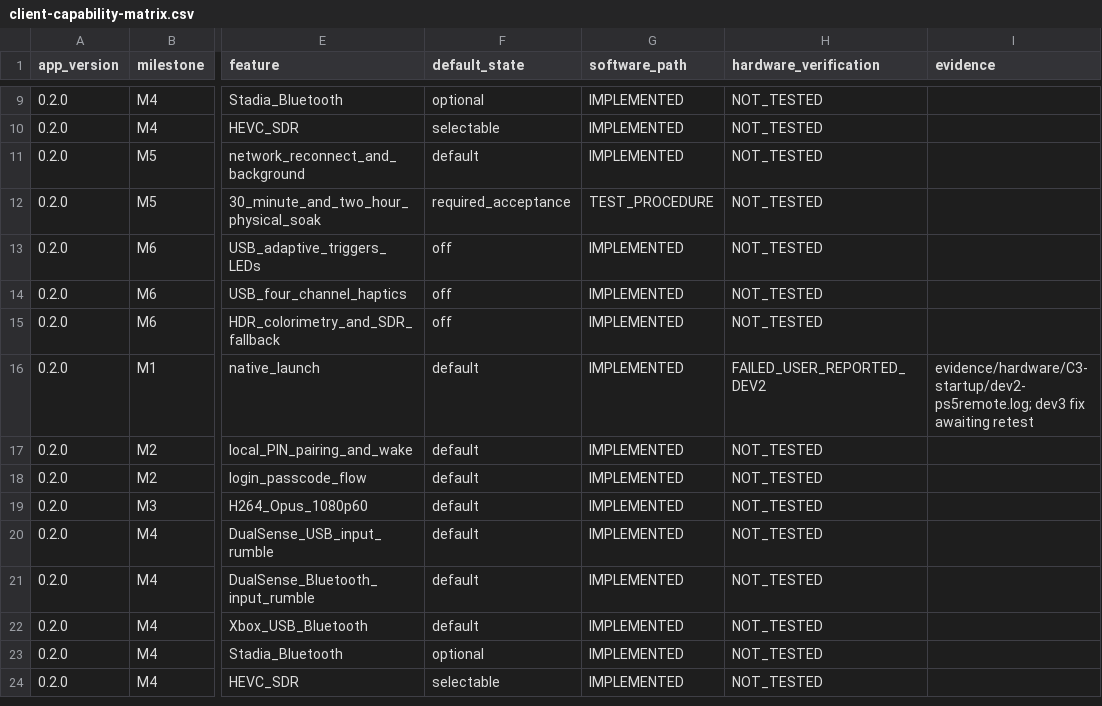
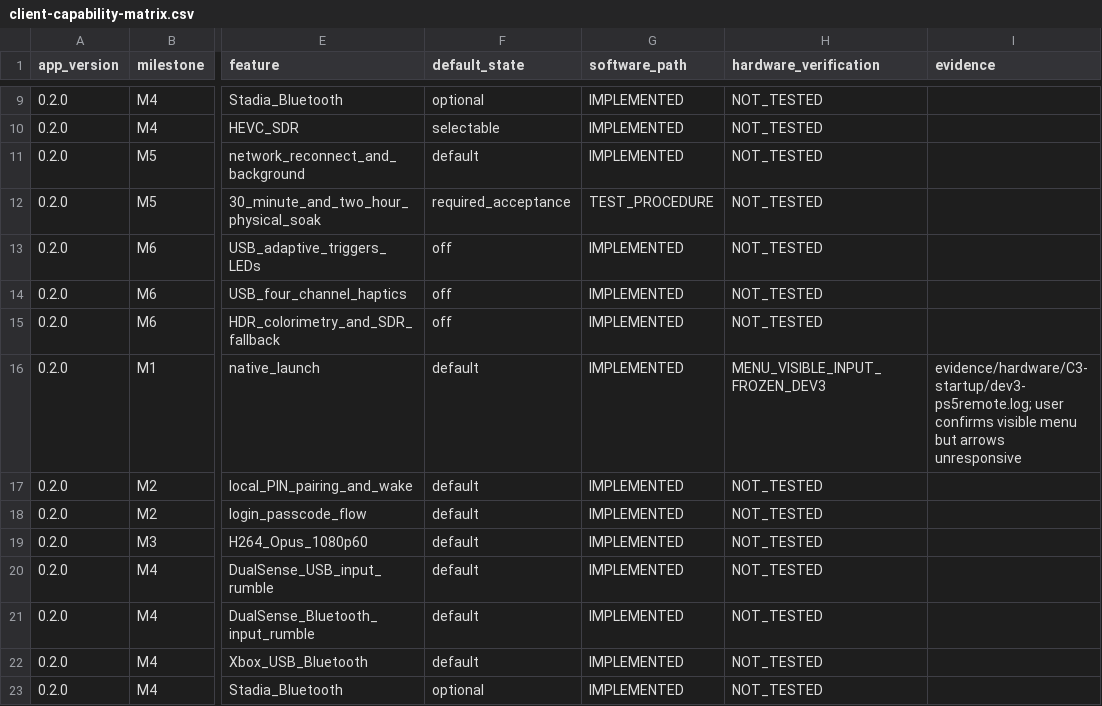
Before and after one commit to danzig666/ps5-webos-remoteplay, a CSV file: docs/client-capability-matrix.csv, drawn as a sheet; only a part is shown, gaps mark what is left out; the shorter side is filled out with more unchanged rows; the diff names each change by its address in the sheet, - before the commit and + after, or states it on an @@ line.

Commit message:
Instrument C3 input freeze and align remote codes with SDL runtime

```diff
--- a/docs/client-capability-matrix.csv
+++ b/docs/client-capability-matrix.csv
-H16 (hardware_verification): FAILED_USER_REPORTED_DEV2
+H16 (hardware_verification): MENU_VISIBLE_INPUT_FROZEN_DEV3
-I16 (evidence): evidence/hardware/C3-startup/dev2-ps5remote.log; dev3 fix awaiting retest
+I16 (evidence): evidence/hardware/C3-startup/dev3-ps5remote.log; user confirms visible menu but arrows unresponsive
```
Also changed, not shown: 17 other files.
